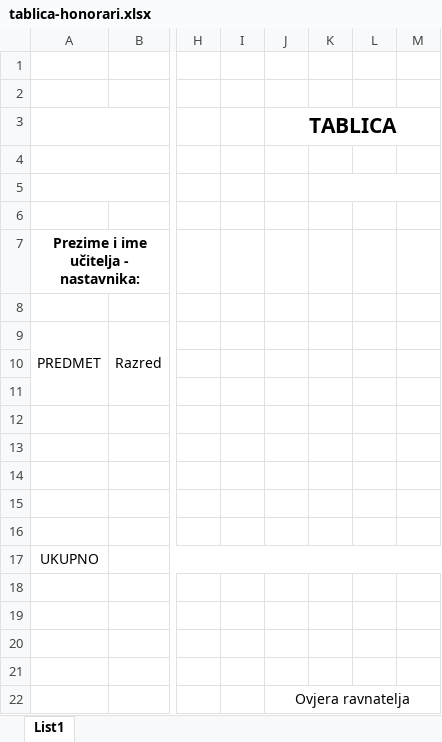
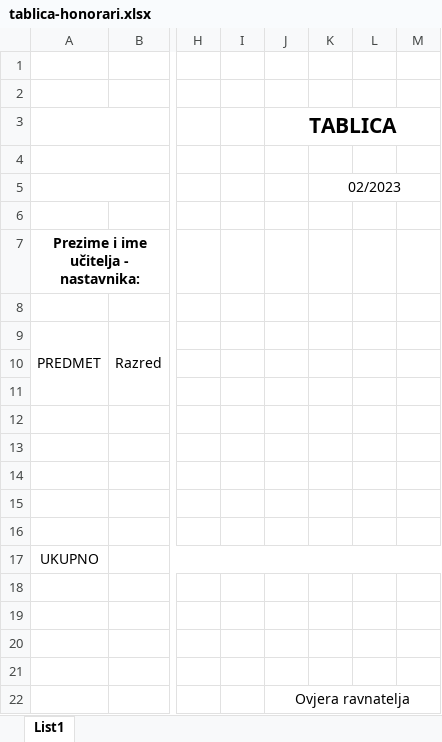
Before and after one commit to i2martin/AdministrationManager, an Excel workbook: static/files/tablica-honorari.xlsx, sheet List1, drawn as a sheet; only a part is shown, gaps mark what is left out; values as stored, in another font and other column widths than the file's, no borders; the diff names each change by its address in the sheet, - before the commit and + after, or states it on an @@ line.

```diff
--- a/static/files/tablica-honorari.xlsx (sheet List1)
+++ b/static/files/tablica-honorari.xlsx (sheet List1)
-K5: (empty)
+K5: 02/2023
```
Also changed, not shown: 4 other files.
